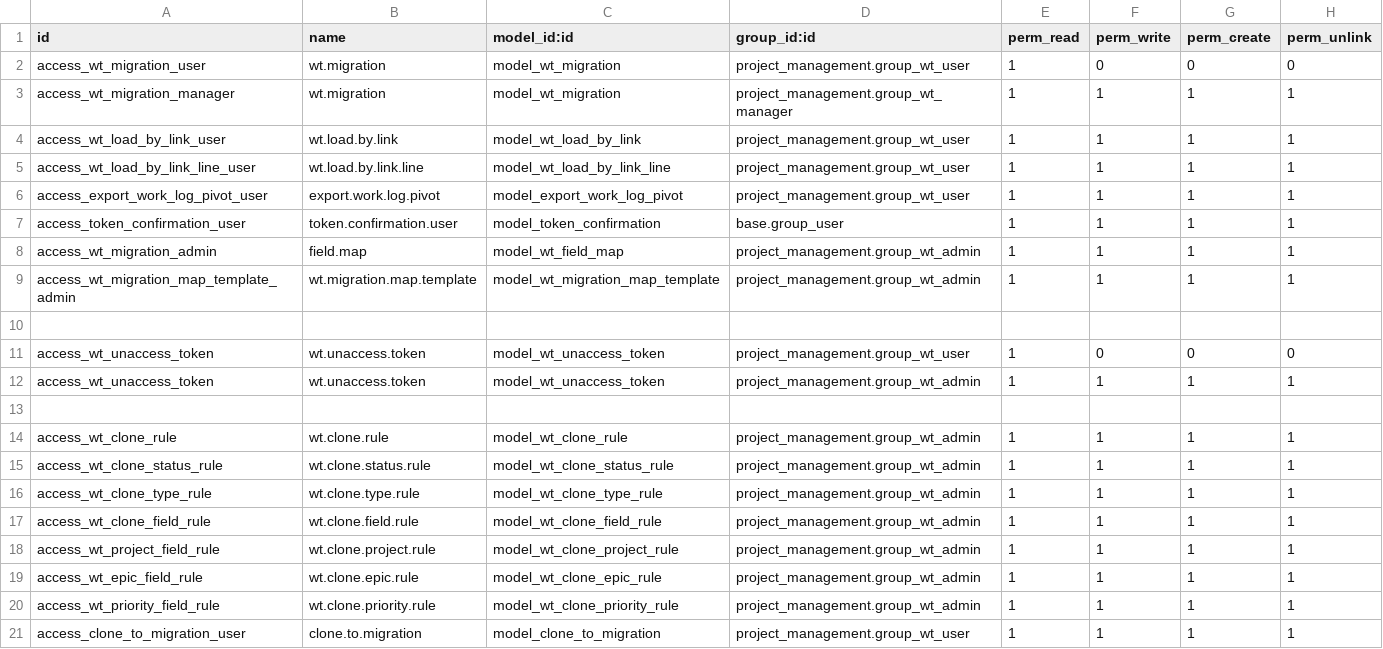
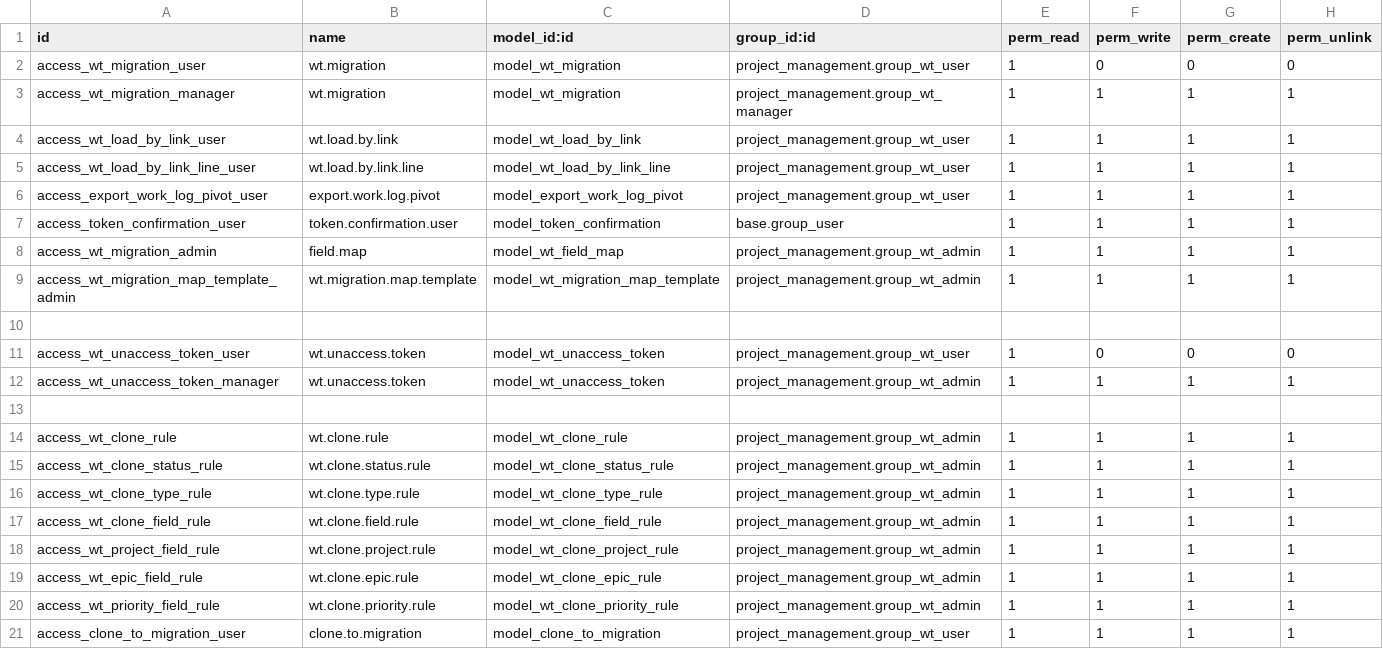
Before and after one commit to longbui99/WorkTracking, a CSV file: wt_migration/security/ir.model.access.csv, drawn as a sheet.

Commit message:
[REL]

```diff
--- a/wt_migration/security/ir.model.access.csv
+++ b/wt_migration/security/ir.model.access.csv
@@ -10,4 +10,4 @@ access_wt_migration_map_template_admin,wt.migration.map.template,model_wt_migrat
 
-access_wt_unaccess_token,wt.unaccess.token,model_wt_unaccess_token,project_management.group_wt_user,1,0,0,0
-access_wt_unaccess_token,wt.unaccess.token,model_wt_unaccess_token,project_management.group_wt_admin,1,1,1,1
+access_wt_unaccess_token_user,wt.unaccess.token,model_wt_unaccess_token,project_management.group_wt_user,1,0,0,0
+access_wt_unaccess_token_manager,wt.unaccess.token,model_wt_unaccess_token,project_management.group_wt_admin,1,1,1,1
 
```
